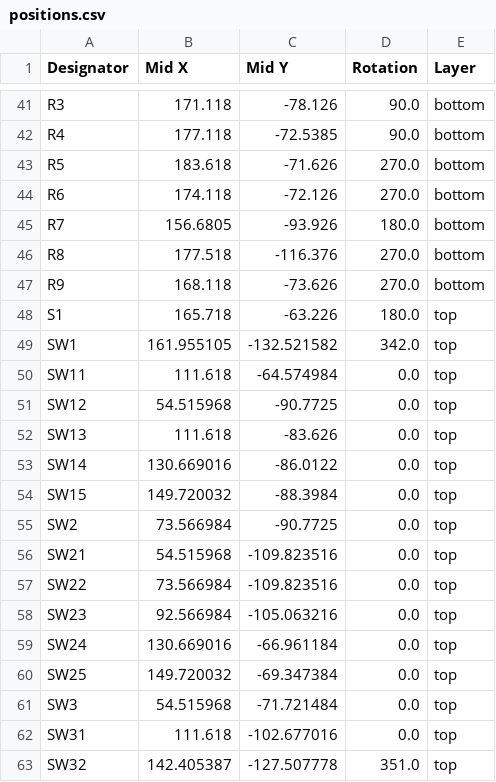
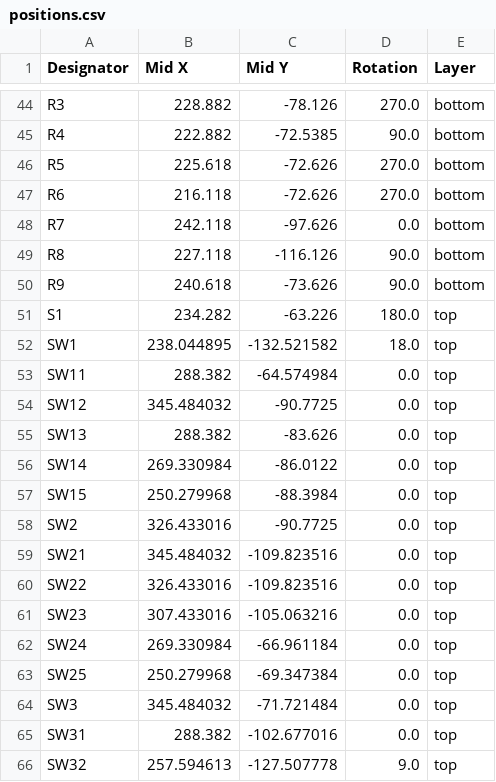
Before and after one commit to Nianzu/xiao_corne, a CSV file: xiao_corne/production/positions.csv, drawn as a sheet; only a part is shown, gaps mark what is left out; addresses are those after the commit; the diff covers the shown part only; the diff names each change by its address in the sheet, - before the commit and + after, or states it on an @@ line.

```diff
--- a/xiao_corne/production/positions.csv
+++ b/xiao_corne/production/positions.csv
-B44 (Mid X): 171.118
+B44 (Mid X): 228.882
-D44 (Rotation): 90.0
+D44 (Rotation): 270.0
-B45 (Mid X): 177.118
+B45 (Mid X): 222.882
-B46 (Mid X): 183.618
+B46 (Mid X): 225.618
-C46 (Mid Y): -71.626
+C46 (Mid Y): -72.626
-B47 (Mid X): 174.118
+B47 (Mid X): 216.118
-C47 (Mid Y): -72.126
+C47 (Mid Y): -72.626
-B48 (Mid X): 156.6805
+B48 (Mid X): 242.118
-C48 (Mid Y): -93.926
+C48 (Mid Y): -97.626
-D48 (Rotation): 180.0
+D48 (Rotation): 0.0
-B49 (Mid X): 177.518
+B49 (Mid X): 227.118
-C49 (Mid Y): -116.376
+C49 (Mid Y): -116.126
-D49:D50 (Rotation): 270.0
+D49:D50 (Rotation): 90.0
-B50 (Mid X): 168.118
+B50 (Mid X): 240.618
-B51 (Mid X): 165.718
+B51 (Mid X): 234.282
-B52 (Mid X): 161.955105
+B52 (Mid X): 238.044895
-D52 (Rotation): 342.0
+D52 (Rotation): 18.0
-B53 (Mid X): 111.618
+B53 (Mid X): 288.382
-B54 (Mid X): 54.515968
+B54 (Mid X): 345.484032
-B55 (Mid X): 111.618
+B55 (Mid X): 288.382
-B56 (Mid X): 130.669016
+B56 (Mid X): 269.330984
-B57 (Mid X): 149.720032
+B57 (Mid X): 250.279968
-B58 (Mid X): 73.566984
+B58 (Mid X): 326.433016
-B59 (Mid X): 54.515968
+B59 (Mid X): 345.484032
-B60 (Mid X): 73.566984
+B60 (Mid X): 326.433016
-B61 (Mid X): 92.566984
+B61 (Mid X): 307.433016
-B62 (Mid X): 130.669016
+B62 (Mid X): 269.330984
-B63 (Mid X): 149.720032
+B63 (Mid X): 250.279968
-B64 (Mid X): 54.515968
+B64 (Mid X): 345.484032
-B65 (Mid X): 111.618
+B65 (Mid X): 288.382
-B66 (Mid X): 142.405387
+B66 (Mid X): 257.594613
-D66 (Rotation): 351.0
+D66 (Rotation): 9.0
```
Also changed, not shown: 3 added rows and 93 edited cells elsewhere in this file, 25 other files.
